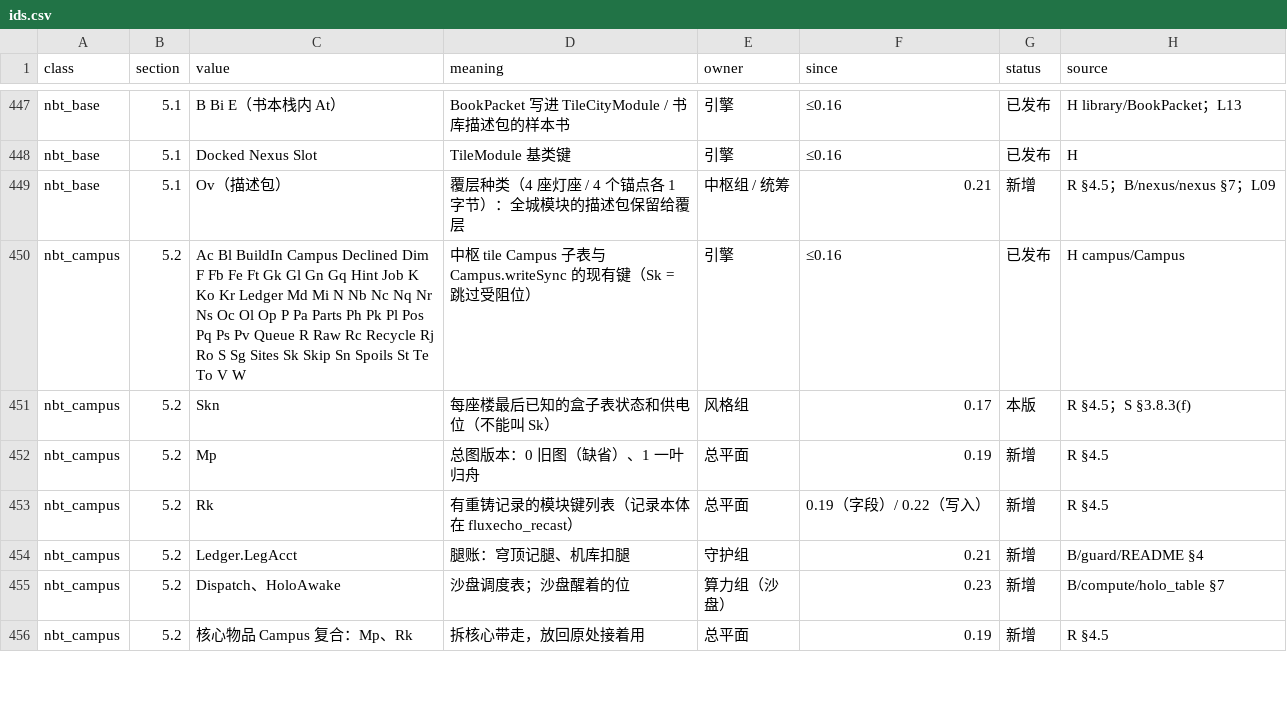
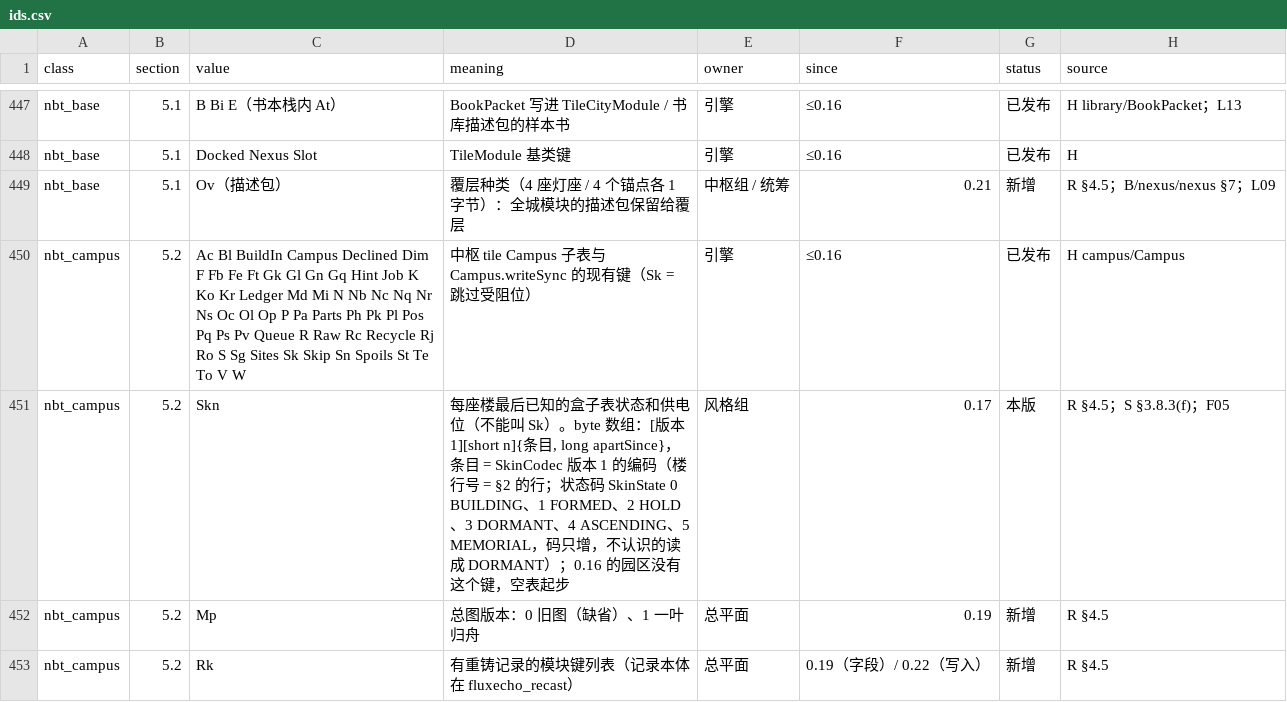
Before and after one commit to lanStar2003/FluxEcho, a CSV file: docs/dev/ids.csv, drawn as a sheet; only a part is shown, gaps mark what is left out; the shorter side is filled out with more unchanged rows; the diff covers the shown part only.

```diff
--- a/docs/dev/ids.csv
+++ b/docs/dev/ids.csv
@@ -450,3 +450,3 @@ nbt_base,5.1,Ov（描述包）,覆层种类（4 座灯座 / 4 个锚点各 1 字
 nbt_campus,5.2,Ac Bl BuildIn Campus Declined Dim F Fb Fe Ft Gk Gl Gn Gq Hint Job K Ko Kr Ledger Md Mi N Nb Nc Nq Nr Ns Oc Ol Op P Pa Parts Ph Pk Pl Pos Pq Ps Pv Queue R Raw Rc Recycle Rj Ro S Sg Sites Sk Skip Sn Spoils St Te To V W,中枢 tile Campus 子表与 Campus.writeSync 的现有键（Sk = 跳过受阻位）,引擎,≤0.16,已发布,H campus/Campus
-nbt_campus,5.2,Skn,每座楼最后已知的盒子表状态和供电位（不能叫 Sk）,风格组,0.17,本版,R §4.5；S §3.8.3(f)
+nbt_campus,5.2,Skn,"每座楼最后已知的盒子表状态和供电位（不能叫 Sk）。byte 数组：[版本 1][short n]{条目, long apartSince}，条目 = SkinCodec 版本 1 的编码（楼行号 = §2 的行；状态码 SkinState 0 BUILDING、1 FORMED、2 HOLD、3 DORMANT、4 ASCENDING、5 MEMORIAL，码只增，不认识的读成 DORMANT）；0.16 的园区没有这个键，空表起步",风格组,0.17,本版,R §4.5；S §3.8.3(f)；F05
 nbt_campus,5.2,Mp,总图版本：0 旧图（缺省）、1 一叶归舟,总平面,0.19,新增,R §4.5
```
Also changed, not shown: 3 added rows and 30 edited cells elsewhere in this file, 1 other file.
